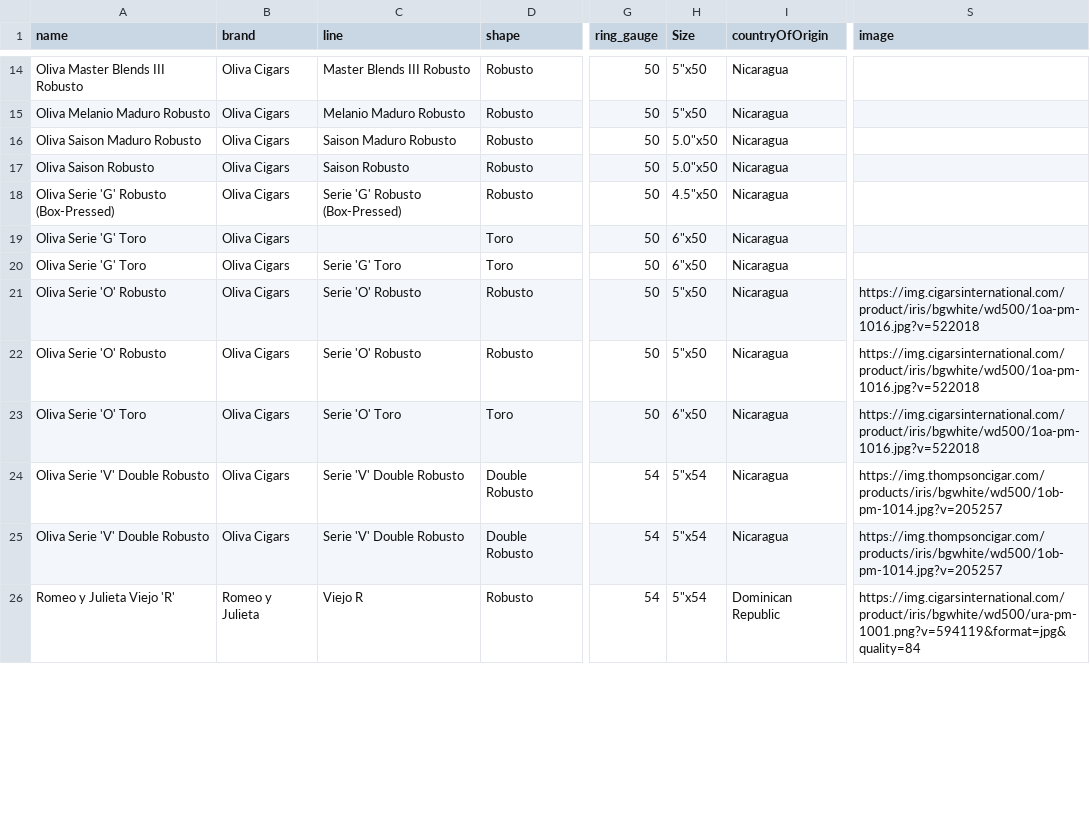
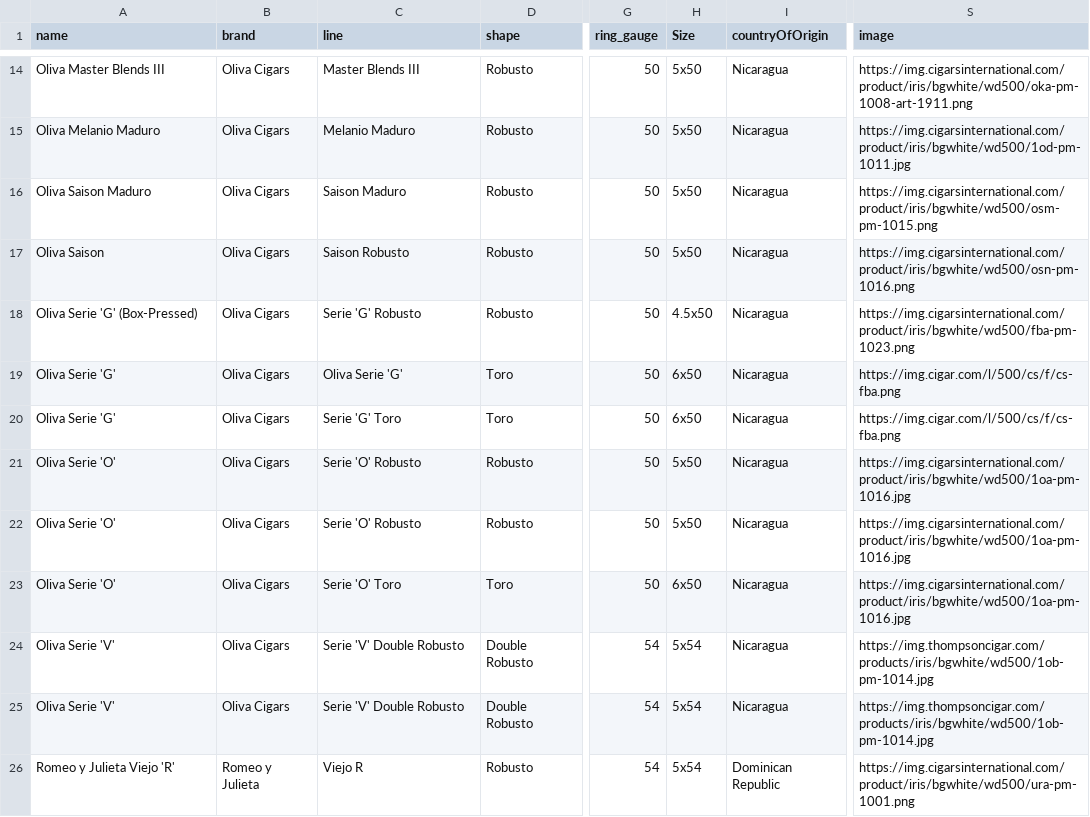
Before and after one commit to hereiamnow/HIET_ReactJs, a CSV file: data/CigarInventory.csv, drawn as a sheet; only a part is shown, gaps mark what is left out; the diff covers the shown part only; the diff names each change by its address in the sheet, - before the commit and + after, or states it on an @@ line.

Commit message:
fix(data): Update CigarInventory.csv with corrected entries and image URLs

```diff
--- a/data/CigarInventory.csv
+++ b/data/CigarInventory.csv
-A14 (name): Oliva Master Blends III Robusto
+A14 (name): Oliva Master Blends III
-C14 (line): Master Blends III Robusto
+C14 (line): Master Blends III
-H14:H15 (Size): 5"x50
+H14:H15 (Size): 5x50
-S14 (image): (empty)
+S14 (image): https://img.cigarsinternational.com/product/iris/bgwhite/wd500/oka-pm-1008-art-1911.png
-A15 (name): Oliva Melanio Maduro Robusto
+A15 (name): Oliva Melanio Maduro
-C15 (line): Melanio Maduro Robusto
+C15 (line): Melanio Maduro
-S15 (image): (empty)
+S15 (image): https://img.cigarsinternational.com/product/iris/bgwhite/wd500/1od-pm-1011.jpg
-A16 (name): Oliva Saison Maduro Robusto
+A16 (name): Oliva Saison Maduro
-C16 (line): Saison Maduro Robusto
+C16 (line): Saison Maduro
-H16:H17 (Size): 5.0"x50
+H16:H17 (Size): 5x50
-S16 (image): (empty)
+S16 (image): https://img.cigarsinternational.com/product/iris/bgwhite/wd500/osm-pm-1015.png
-A17 (name): Oliva Saison Robusto
+A17 (name): Oliva Saison
-S17 (image): (empty)
+S17 (image): https://img.cigarsinternational.com/product/iris/bgwhite/wd500/osn-pm-1016.png
-A18 (name): Oliva Serie 'G' Robusto (Box-Pressed)
+A18 (name): Oliva Serie 'G' (Box-Pressed)
-C18 (line): Serie 'G' Robusto (Box-Pressed)
+C18 (line): Serie 'G' Robusto
-H18 (Size): 4.5"x50
+H18 (Size): 4.5x50
-S18 (image): (empty)
+S18 (image): https://img.cigarsinternational.com/product/iris/bgwhite/wd500/fba-pm-1023.png
-A19:A20 (name): Oliva Serie 'G' Toro
+A19:A20 (name): Oliva Serie 'G'
-C19 (line): (empty)
+C19 (line): Oliva Serie 'G'
-H19:H20 (Size): 6"x50
+H19:H20 (Size): 6x50
-S19:S20 (image): (empty)
+S19:S20 (image): https://img.cigar.com/l/500/cs/f/cs-fba.png
-A21:A22 (name): Oliva Serie 'O' Robusto
+A21:A22 (name): Oliva Serie 'O'
-H21:H22 (Size): 5"x50
+H21:H22 (Size): 5x50
-S21:S23 (image): https://img.cigarsinternational.com/product/iris/bgwhite/wd500/1oa-pm-1016.jpg?v=522018
+S21:S23 (image): https://img.cigarsinternational.com/product/iris/bgwhite/wd500/1oa-pm-1016.jpg
-A23 (name): Oliva Serie 'O' Toro
+A23 (name): Oliva Serie 'O'
-H23 (Size): 6"x50
+H23 (Size): 6x50
-A24:A25 (name): Oliva Serie 'V' Double Robusto
+A24:A25 (name): Oliva Serie 'V'
-H24:H26 (Size): 5"x54
+H24:H26 (Size): 5x54
-S24:S25 (image): https://img.thompsoncigar.com/products/iris/bgwhite/wd500/1ob-pm-1014.jpg?v=205257
+S24:S25 (image): https://img.thompsoncigar.com/products/iris/bgwhite/wd500/1ob-pm-1014.jpg
-S26 (image): https://img.cigarsinternational.com/product/iris/bgwhite/wd500/ura-pm-1001.png?v=594119&format=jpg&quality=84
+S26 (image): https://img.cigarsinternational.com/product/iris/bgwhite/wd500/ura-pm-1001.png
```
Also changed, not shown: 41 edited cells elsewhere in this file.
